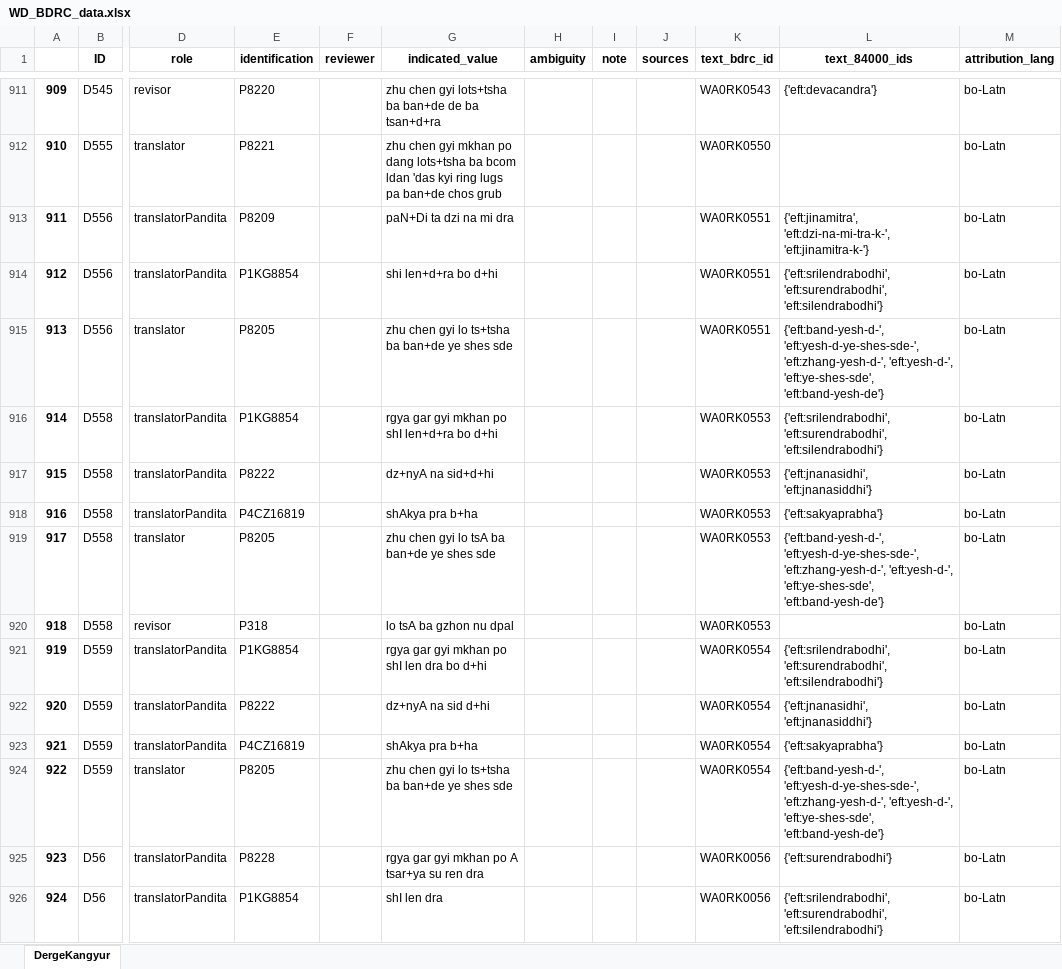
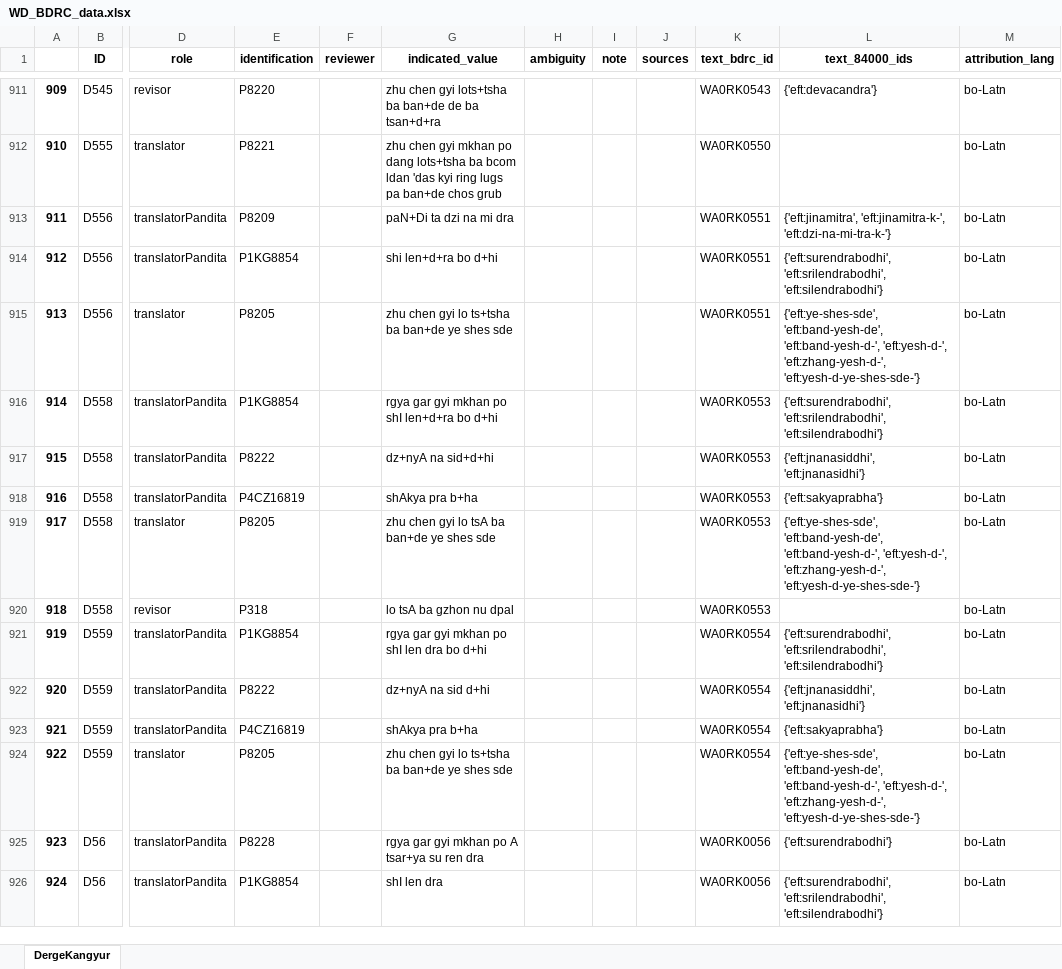
Before and after one commit to wkdewey/xml-parsing, an Excel workbook: WD_BDRC_data.xlsx, sheet DergeKangyur, drawn as a sheet; only a part is shown, gaps mark what is left out; values as stored, in another font and other column widths than the file's, no borders; the diff covers the shown part only; the diff names each change by its address in the sheet, - before the commit and + after, or states it on an @@ line.

```diff
--- a/WD_BDRC_data.xlsx (sheet DergeKangyur)
+++ b/WD_BDRC_data.xlsx (sheet DergeKangyur)
-L913 (text_84000_ids): {'eft:jinamitra', 'eft:dzi-na-mi-tra-k-', 'eft:jinamitra-k-'}
+L913 (text_84000_ids): {'eft:jinamitra', 'eft:jinamitra-k-', 'eft:dzi-na-mi-tra-k-'}
-L914 (text_84000_ids): {'eft:srilendrabodhi', 'eft:surendrabodhi', 'eft:silendrabodhi'}
+L914 (text_84000_ids): {'eft:surendrabodhi', 'eft:srilendrabodhi', 'eft:silendrabodhi'}
-L915 (text_84000_ids): {'eft:band-yesh-d-', 'eft:yesh-d-ye-shes-sde-', 'eft:zhang-yesh-d-', 'eft:yesh-d-', 'eft:ye-shes-sde', 'eft:band-yesh-de'}
+L915 (text_84000_ids): {'eft:ye-shes-sde', 'eft:band-yesh-de', 'eft:band-yesh-d-', 'eft:yesh-d-', 'eft:zhang-yesh-d-', 'eft:yesh-d-ye-shes-sde-'}
-L916 (text_84000_ids): {'eft:srilendrabodhi', 'eft:surendrabodhi', 'eft:silendrabodhi'}
+L916 (text_84000_ids): {'eft:surendrabodhi', 'eft:srilendrabodhi', 'eft:silendrabodhi'}
-L917 (text_84000_ids): {'eft:jnanasidhi', 'eft:jnanasiddhi'}
+L917 (text_84000_ids): {'eft:jnanasiddhi', 'eft:jnanasidhi'}
-L919 (text_84000_ids): {'eft:band-yesh-d-', 'eft:yesh-d-ye-shes-sde-', 'eft:zhang-yesh-d-', 'eft:yesh-d-', 'eft:ye-shes-sde', 'eft:band-yesh-de'}
+L919 (text_84000_ids): {'eft:ye-shes-sde', 'eft:band-yesh-de', 'eft:band-yesh-d-', 'eft:yesh-d-', 'eft:zhang-yesh-d-', 'eft:yesh-d-ye-shes-sde-'}
-L921 (text_84000_ids): {'eft:srilendrabodhi', 'eft:surendrabodhi', 'eft:silendrabodhi'}
+L921 (text_84000_ids): {'eft:surendrabodhi', 'eft:srilendrabodhi', 'eft:silendrabodhi'}
-L922 (text_84000_ids): {'eft:jnanasidhi', 'eft:jnanasiddhi'}
+L922 (text_84000_ids): {'eft:jnanasiddhi', 'eft:jnanasidhi'}
-L924 (text_84000_ids): {'eft:band-yesh-d-', 'eft:yesh-d-ye-shes-sde-', 'eft:zhang-yesh-d-', 'eft:yesh-d-', 'eft:ye-shes-sde', 'eft:band-yesh-de'}
+L924 (text_84000_ids): {'eft:ye-shes-sde', 'eft:band-yesh-de', 'eft:band-yesh-d-', 'eft:yesh-d-', 'eft:zhang-yesh-d-', 'eft:yesh-d-ye-shes-sde-'}
-L926 (text_84000_ids): {'eft:srilendrabodhi', 'eft:surendrabodhi', 'eft:silendrabodhi'}
+L926 (text_84000_ids): {'eft:surendrabodhi', 'eft:srilendrabodhi', 'eft:silendrabodhi'}
```
Also changed, not shown: 580 edited cells elsewhere in this sheet, all_person_matches.xlsx, data-export/ATII - Tentative template.xlsx, 7 other files.
